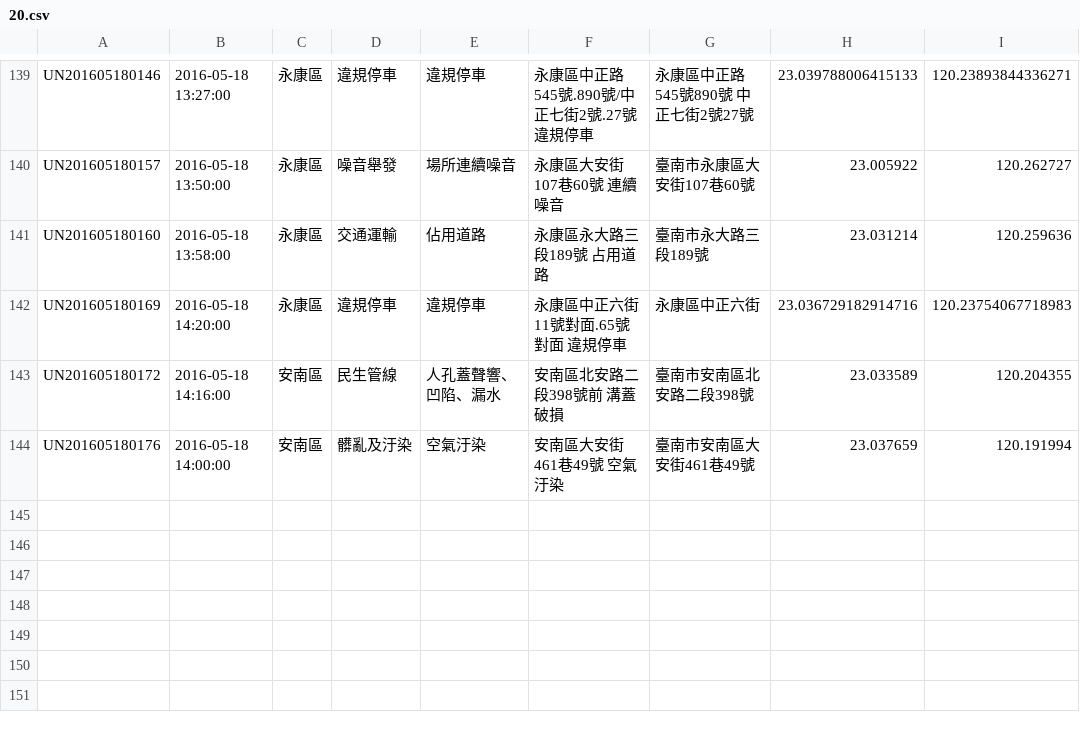
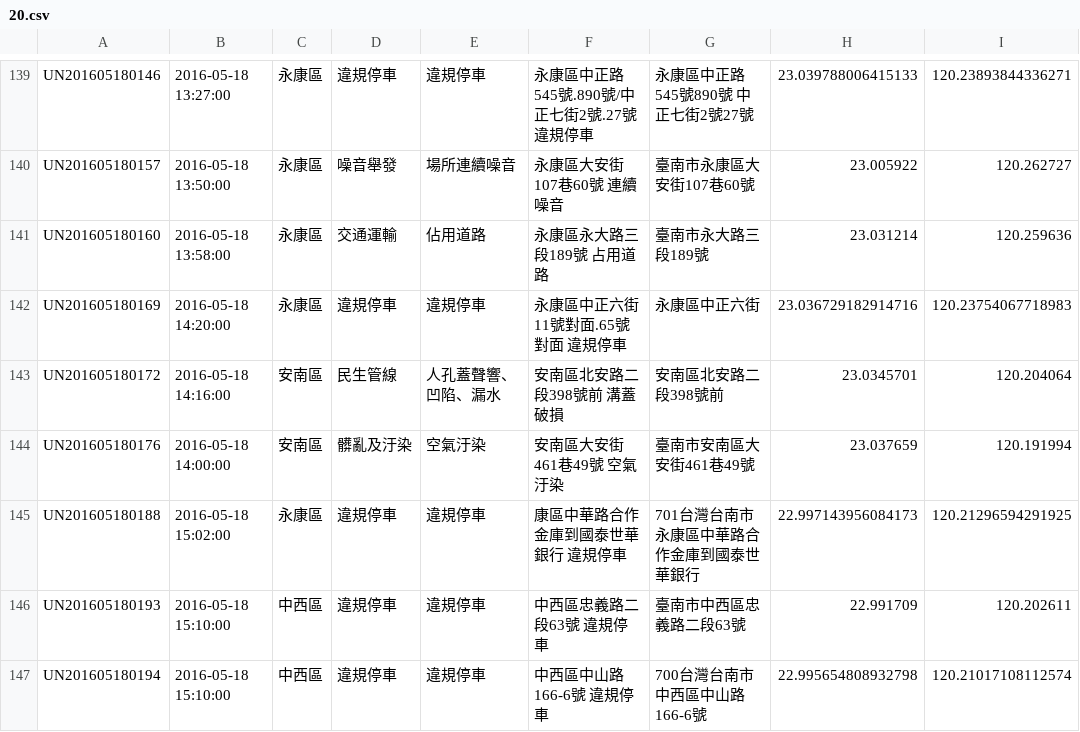
Before and after one commit to kiang/tainan_1999_map, a CSV file: data/2016/20.csv, drawn as a sheet; only a part is shown, gaps mark what is left out.

```diff
--- a/data/2016/20.csv
+++ b/data/2016/20.csv
@@ -142,3 +142,6 @@ UN201605180160,"2016-05-18 13:58:00",永康區,交通運輸,佔用道路,"永康
 UN201605180169,"2016-05-18 14:20:00",永康區,違規停車,違規停車,"永康區中正六街11號對面.65號對面 違規停車",永康區中正六街,23.036729182914716,120.23754067718983
-UN201605180172,"2016-05-18 14:16:00",安南區,民生管線,人孔蓋聲響、凹陷、漏水,"安南區北安路二段398號前 溝蓋破損",臺南市安南區北安路二段398號,23.033589,120.204355
+UN201605180172,"2016-05-18 14:16:00",安南區,民生管線,人孔蓋聲響、凹陷、漏水,"安南區北安路二段398號前 溝蓋破損",安南區北安路二段398號前,23.0345701,120.204064
 UN201605180176,"2016-05-18 14:00:00",安南區,髒亂及汙染,空氣汙染,"安南區大安街461巷49號 空氣汙染",臺南市安南區大安街461巷49號,23.037659,120.191994
+UN201605180188,"2016-05-18 15:02:00",永康區,違規停車,違規停車,"康區中華路合作金庫到國泰世華銀行 違規停車",701台灣台南市永康區中華路合作金庫到國泰世華銀行,22.997143956084173,120.21296594291925
+UN201605180193,"2016-05-18 15:10:00",中西區,違規停車,違規停車,"中西區忠義路二段63號 違規停車",臺南市中西區忠義路二段63號,22.991709,120.202611
+UN201605180194,"2016-05-18 15:10:00",中西區,違規停車,違規停車,"中西區中山路166-6號 違規停車",700台灣台南市中西區中山路166-6號,22.995654808932798,120.21017108112574
```
Also changed, not shown: 1 other file.
